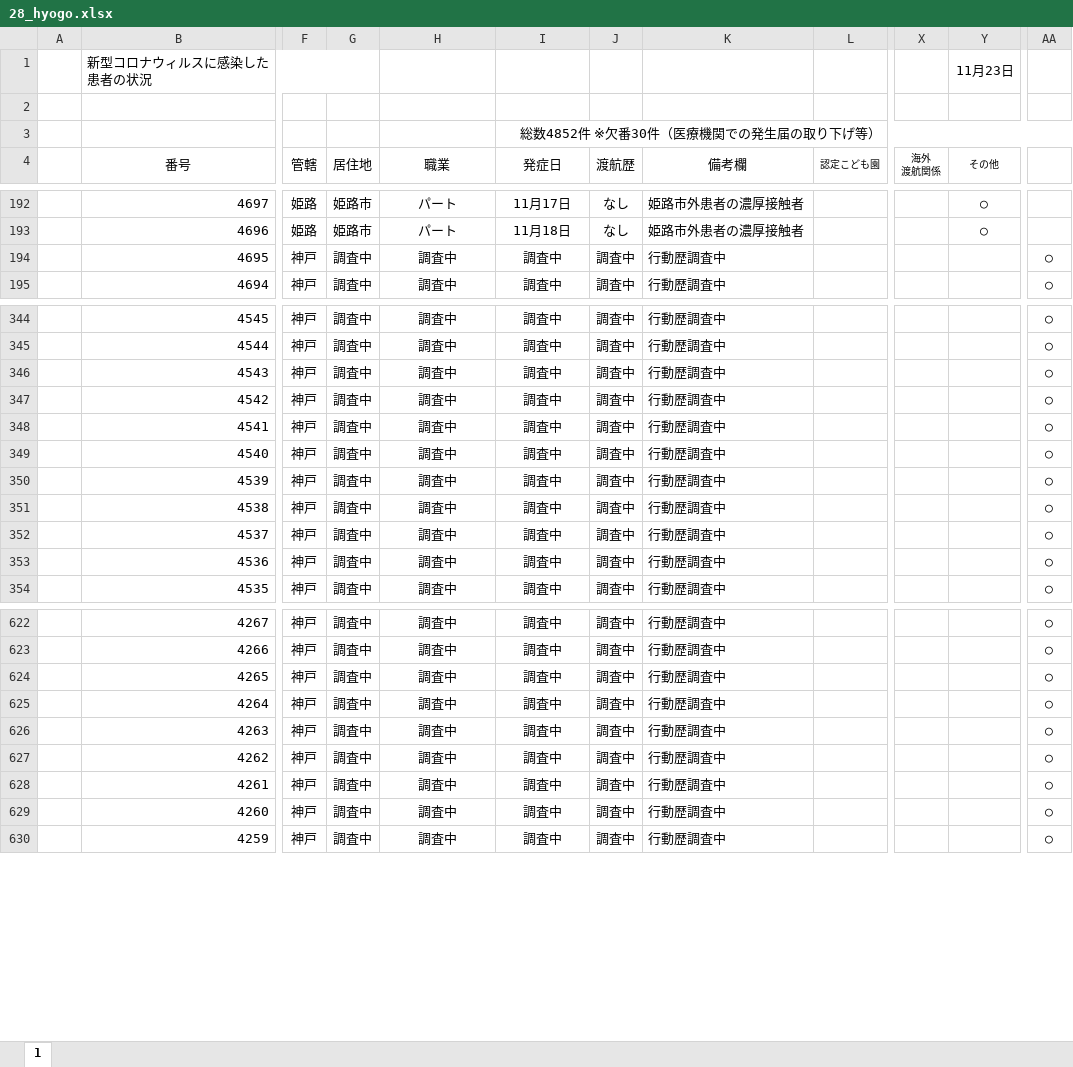
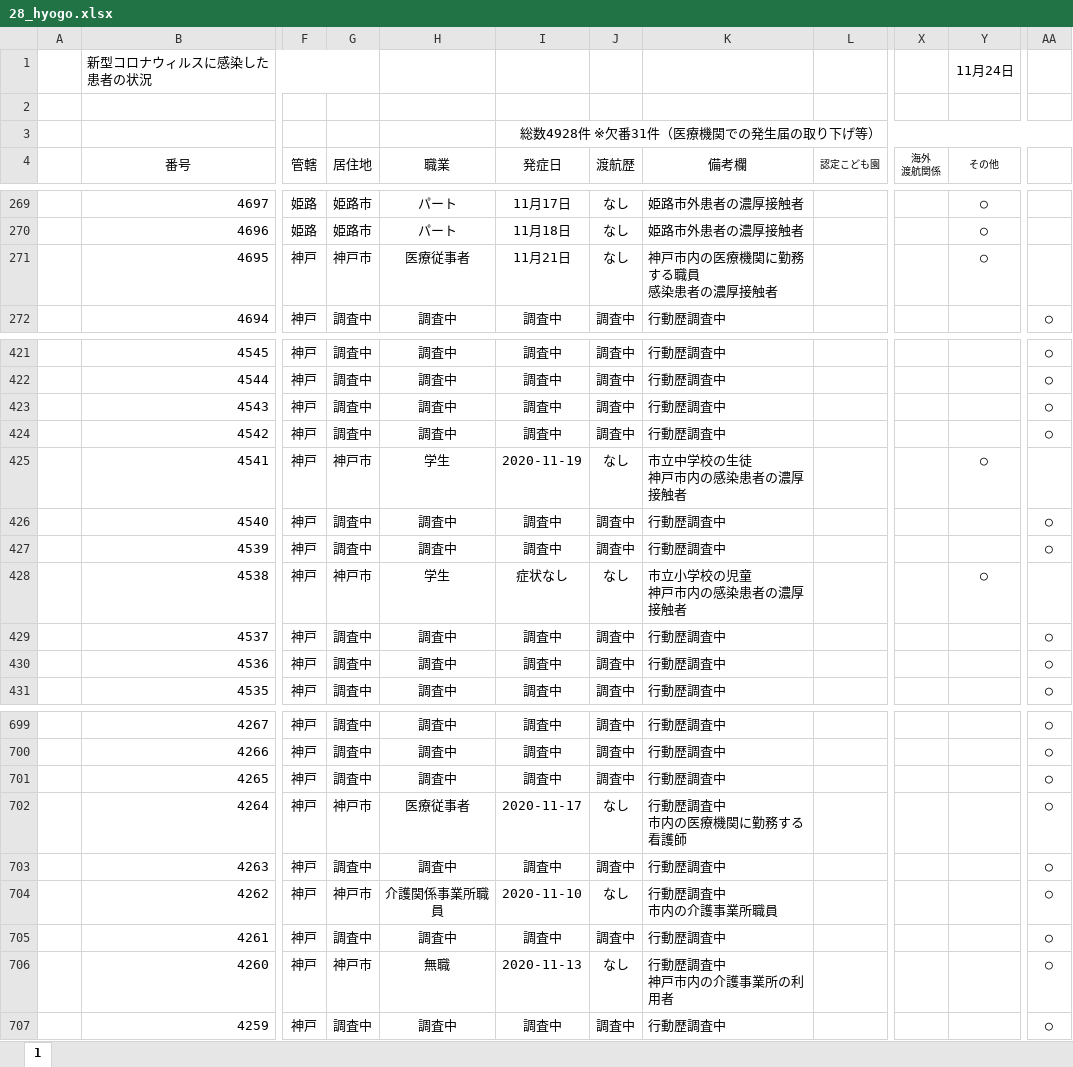
Before and after one commit to CalicoKater/covid-19, an Excel workbook: work/28_hyogo.xlsx, sheet 1, drawn as a sheet; only a part is shown, gaps mark what is left out; values as stored, in another font and other column widths than the file's, no borders; conditional formats not drawn; addresses are those after the commit; ↵ is a line break in a cell; the diff covers the shown part only; the diff names each change by its address in the sheet, - before the commit and + after, or states it on an @@ line.

```diff
--- a/work/28_hyogo.xlsx (sheet 1)
+++ b/work/28_hyogo.xlsx (sheet 1)
-Y1 (その他): 11月23日
+Y1 (その他): 11月24日
-I3 (発症日): 総数4852件 ※欠番30件（医療機関での発生届の取り下げ等）
+I3 (発症日): 総数4928件 ※欠番31件（医療機関での発生届の取り下げ等）
-G271 (居住地): 調査中
+G271 (居住地): 神戸市
-H271 (職業): 調査中
+H271 (職業): 医療従事者
-I271 (発症日): 調査中
+I271 (発症日): 11月21日
-J271 (渡航歴): 調査中
+J271 (渡航歴): なし
-K271 (備考欄): 行動歴調査中
+K271 (備考欄): 神戸市内の医療機関に勤務する職員 ↵ 感染患者の濃厚接触者
-Y271 (その他): (empty)
+Y271 (その他): ○
-AA271: ○
+AA271: (empty)
-G425 (居住地): 調査中
+G425 (居住地): 神戸市
-H425 (職業): 調査中
+H425 (職業): 学生
-I425 (発症日): 調査中
+I425 (発症日): 2020-11-19
-J425 (渡航歴): 調査中
+J425 (渡航歴): なし
-K425 (備考欄): 行動歴調査中
+K425 (備考欄): 市立中学校の生徒 ↵ 神戸市内の感染患者の濃厚接触者
-Y425 (その他): (empty)
+Y425 (その他): ○
-AA425: ○
+AA425: (empty)
-G428 (居住地): 調査中
+G428 (居住地): 神戸市
-H428 (職業): 調査中
+H428 (職業): 学生
-I428 (発症日): 調査中
+I428 (発症日): 症状なし
-J428 (渡航歴): 調査中
+J428 (渡航歴): なし
-K428 (備考欄): 行動歴調査中
+K428 (備考欄): 市立小学校の児童 ↵ 神戸市内の感染患者の濃厚接触者
-Y428 (その他): (empty)
+Y428 (その他): ○
-AA428: ○
+AA428: (empty)
-G702 (居住地): 調査中
+G702 (居住地): 神戸市
-H702 (職業): 調査中
+H702 (職業): 医療従事者
-I702 (発症日): 調査中
+I702 (発症日): 2020-11-17
-J702 (渡航歴): 調査中
+J702 (渡航歴): なし
-K702 (備考欄): 行動歴調査中
+K702 (備考欄): 行動歴調査中 ↵ 市内の医療機関に勤務する看護師
-G704 (居住地): 調査中
+G704 (居住地): 神戸市
-H704 (職業): 調査中
+H704 (職業): 介護関係事業所職員
-I704 (発症日): 調査中
+I704 (発症日): 2020-11-10
-J704 (渡航歴): 調査中
+J704 (渡航歴): なし
-K704 (備考欄): 行動歴調査中
+K704 (備考欄): 行動歴調査中 ↵ 市内の介護事業所職員
-G706 (居住地): 調査中
+G706 (居住地): 神戸市
-H706 (職業): 調査中
+H706 (職業): 無職
-I706 (発症日): 調査中
+I706 (発症日): 2020-11-13
-J706 (渡航歴): 調査中
+J706 (渡航歴): なし
-K706 (備考欄): 行動歴調査中
+K706 (備考欄): 行動歴調査中 ↵ 神戸市内の介護事業所の利用者
```
Also changed, not shown: 77 added rows and 130 edited cells elsewhere in this sheet, formulas that keep their value, work/16_toyama2.xlsx, 29 other files.
